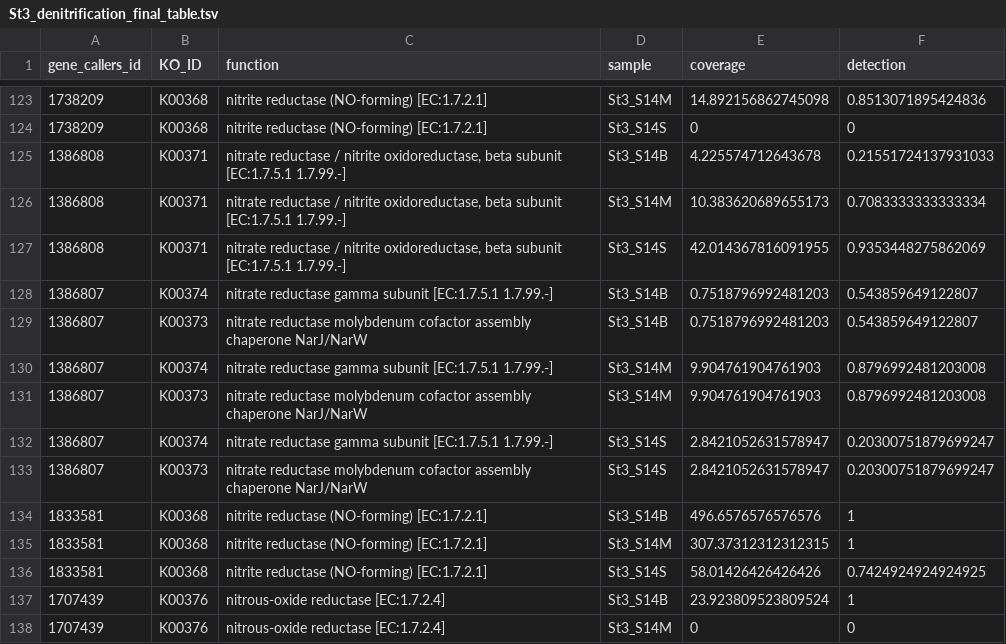
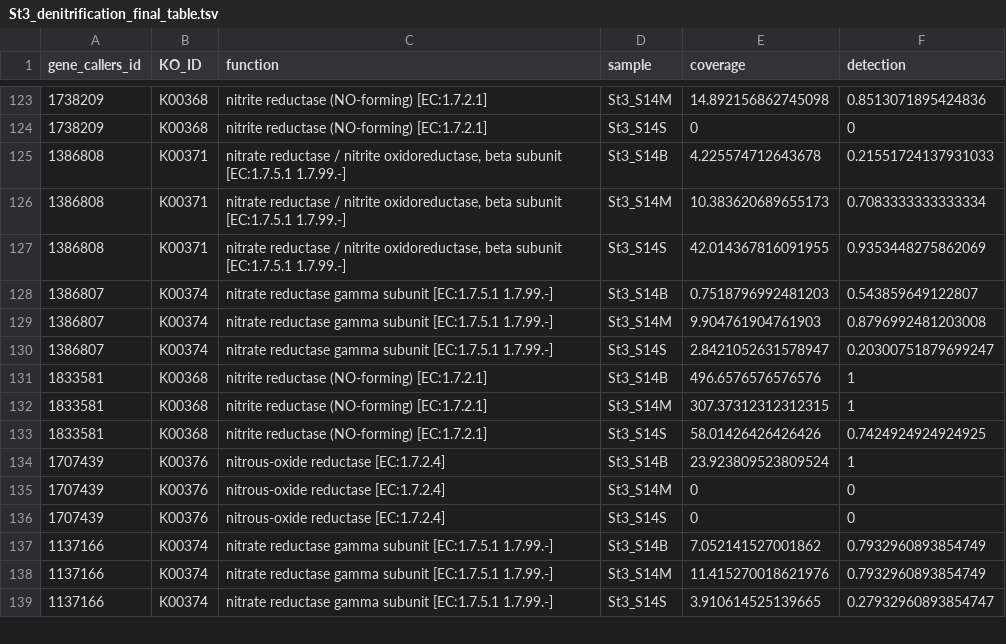
Before and after one commit to Nathhub/BIOPOLE_Chukchi_metaT, a TSV file: data/St3_denitrification_final_table.tsv, drawn as a sheet; only a part is shown, gaps mark what is left out; the shorter side is filled out with more unchanged rows.

```diff
--- a/data/St3_denitrification_final_table.tsv
+++ b/data/St3_denitrification_final_table.tsv
@@ -128,7 +128,4 @@ gene_callers_id	KO_ID	function	sample	coverage	detection
 1386807	K00374	nitrate reductase gamma subunit [EC:1.7.5.1 1.7.99.-]	St3_S14B	0.7518796992481203	0.543859649122807
-1386807	K00373	nitrate reductase molybdenum cofactor assembly chaperone NarJ/NarW	St3_S14B	0.7518796992481203	0.543859649122807
 1386807	K00374	nitrate reductase gamma subunit [EC:1.7.5.1 1.7.99.-]	St3_S14M	9.904761904761903	0.8796992481203008
-1386807	K00373	nitrate reductase molybdenum cofactor assembly chaperone NarJ/NarW	St3_S14M	9.904761904761903	0.8796992481203008
 1386807	K00374	nitrate reductase gamma subunit [EC:1.7.5.1 1.7.99.-]	St3_S14S	2.8421052631578947	0.20300751879699247
-1386807	K00373	nitrate reductase molybdenum cofactor assembly chaperone NarJ/NarW	St3_S14S	2.8421052631578947	0.20300751879699247
 1833581	K00368	nitrite reductase (NO-forming) [EC:1.7.2.1]	St3_S14B	496.6576576576576	1
```
Also changed, not shown: data/St1_denitrification_final_table.tsv, data/St1_housekeeping_final_table.tsv, 12 other files.
